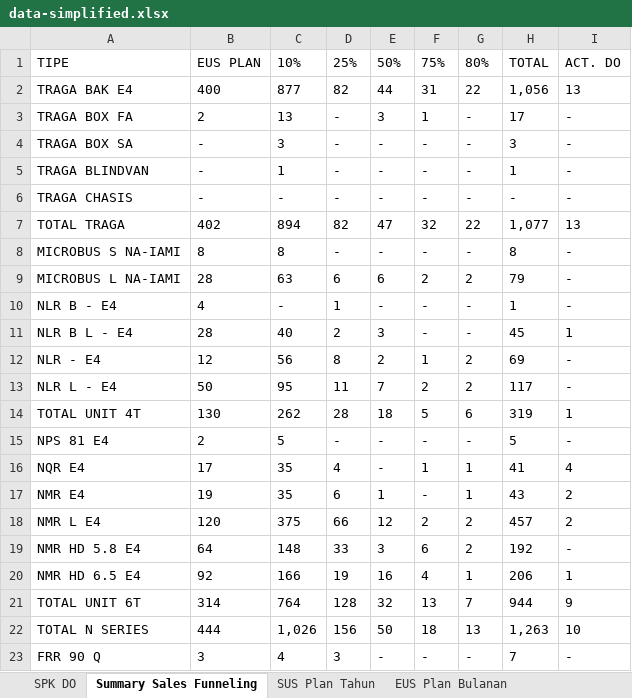
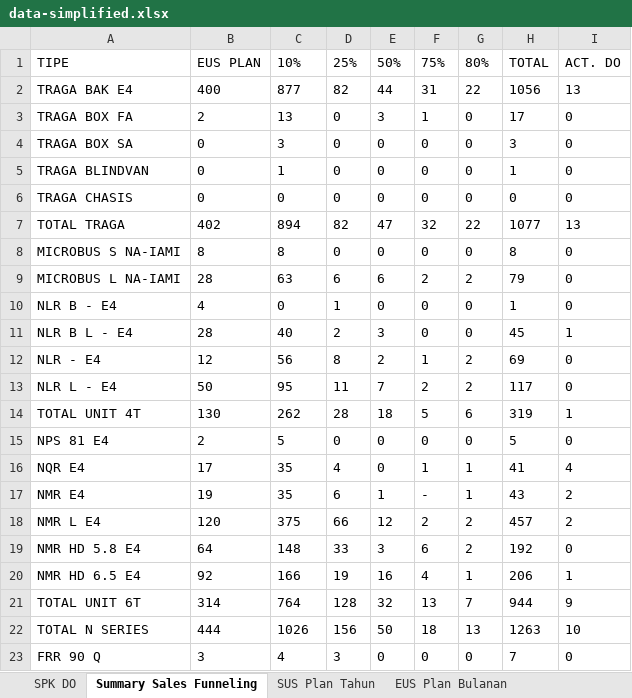
Before and after one commit to aldiraspra/genba, an Excel workbook: data-simplified.xlsx, sheet Summary Sales Funneling, drawn as a sheet; only a part is shown; values as stored, in another font and other column widths than the file's, no borders; the diff covers the shown part only; the diff names each change by its address in the sheet, - before the commit and + after, or states it on an @@ line.

```diff
--- a/data-simplified.xlsx (sheet Summary Sales Funneling)
+++ b/data-simplified.xlsx (sheet Summary Sales Funneling)
-H2: 1,056
+H2: 1056
-D3:D6: -
+D3:D6: 0
-G3:G6: -
+G3:G6: 0
-I3:I6: -
+I3:I6: 0
-B4:B6: -
+B4:B6: 0
-E4:E6: -
+E4:E6: 0
-F4:F6: -
+F4:F6: 0
-C6: -
+C6: 0
-H6: -
+H6: 0
-H7: 1,077
+H7: 1077
-D8: -
+D8: 0
-E8: -
+E8: 0
-F8: -
+F8: 0
-G8: -
+G8: 0
-I8:I10: -
+I8:I10: 0
-C10: -
+C10: 0
-E10: -
+E10: 0
-F10:F11: -
+F10:F11: 0
-G10:G11: -
+G10:G11: 0
-I12:I13: -
+I12:I13: 0
-D15: -
+D15: 0
-E15:E16: -
+E15:E16: 0
-F15: -
+F15: 0
-G15: -
+G15: 0
-I15: -
+I15: 0
-I19: -
+I19: 0
-C22: 1,026
+C22: 1026
-H22: 1,263
+H22: 1263
-E23: -
+E23: 0
-F23: -
+F23: 0
-G23: -
+G23: 0
-I23: -
+I23: 0
```
Also changed, not shown: 92 edited cells elsewhere in this sheet, sheet SPK DO, sheet SUS Plan Tahun, sheet Financial Performance, sheet Part Performance, sheet Sales Performance, sheet Manpower Performance, 2 more sheets, 2 other files.
